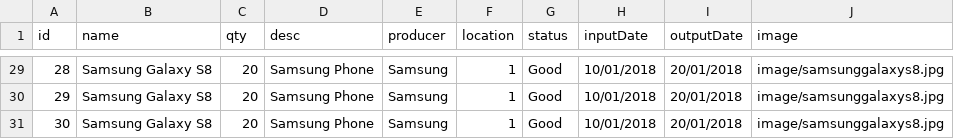
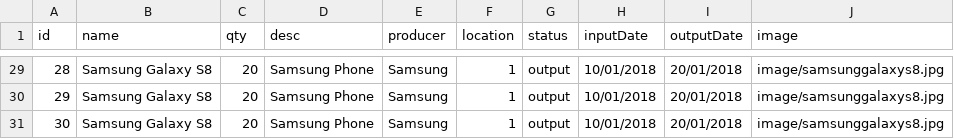
Before and after one commit to JanieTran/INTE2512_A3_Warehouse, a CSV file: out/production/INTE2512_A3_Warehouse/database/product.csv, drawn as a sheet; only a part is shown, gaps mark what is left out; the diff covers the shown part only.

```diff
--- a/out/production/INTE2512_A3_Warehouse/database/product.csv
+++ b/out/production/INTE2512_A3_Warehouse/database/product.csv
@@ -29,3 +29,3 @@ id,name,qty,desc,producer,location,status,inputDate,outputDate,image
-28,Samsung Galaxy S8,20,Samsung Phone,Samsung,1,Good,10/01/2018,20/01/2018,image/samsunggalaxys8.jpg
-29,Samsung Galaxy S8,20,Samsung Phone,Samsung,1,Good,10/01/2018,20/01/2018,image/samsunggalaxys8.jpg
-30,Samsung Galaxy S8,20,Samsung Phone,Samsung,1,Good,10/01/2018,20/01/2018,image/samsunggalaxys8.jpg
+28,Samsung Galaxy S8,20,Samsung Phone,Samsung,1,output,10/01/2018,20/01/2018,image/samsunggalaxys8.jpg
+29,Samsung Galaxy S8,20,Samsung Phone,Samsung,1,output,10/01/2018,20/01/2018,image/samsunggalaxys8.jpg
+30,Samsung Galaxy S8,20,Samsung Phone,Samsung,1,output,10/01/2018,20/01/2018,image/samsunggalaxys8.jpg
```
Also changed, not shown: 28 edited cells elsewhere in this file, src/database/product.csv, 21 other files.
